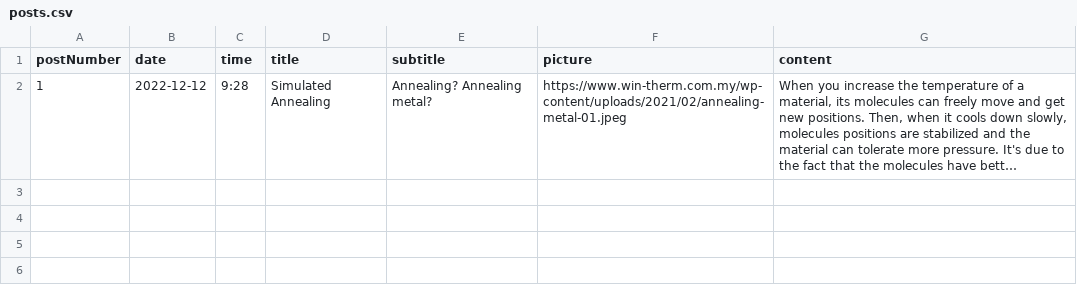
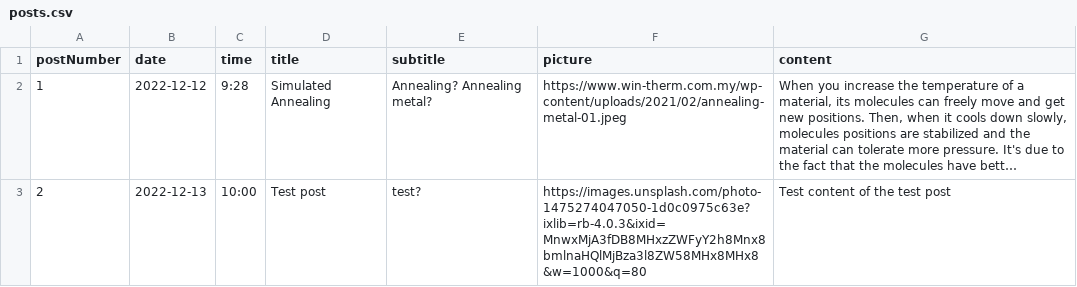
Before and after one commit to abolhoseinisina/abolhoseinisina.github.io, a CSV file: content/posts.csv, drawn as a sheet; long unchanged cells end in …; the diff names each change by its address in the sheet, - before the commit and + after, or states it on an @@ line.

Commit message:
add test post

```diff
--- a/content/posts.csv
+++ b/content/posts.csv
+row 3: 2 | 2022-12-13 | 10:00 | Test post | test? | https://images.unsplash.com/photo-1475274047050-1d0c0975c63e?ixlib=rb-4.0.3&ixid=MnwxMjA3fDB8MHxzZWFyY2h8Mnx8bmlnaHQlMjBza3l8ZW58MHx8MHx8&w=1000&q=80 | Test content of the test post
```
